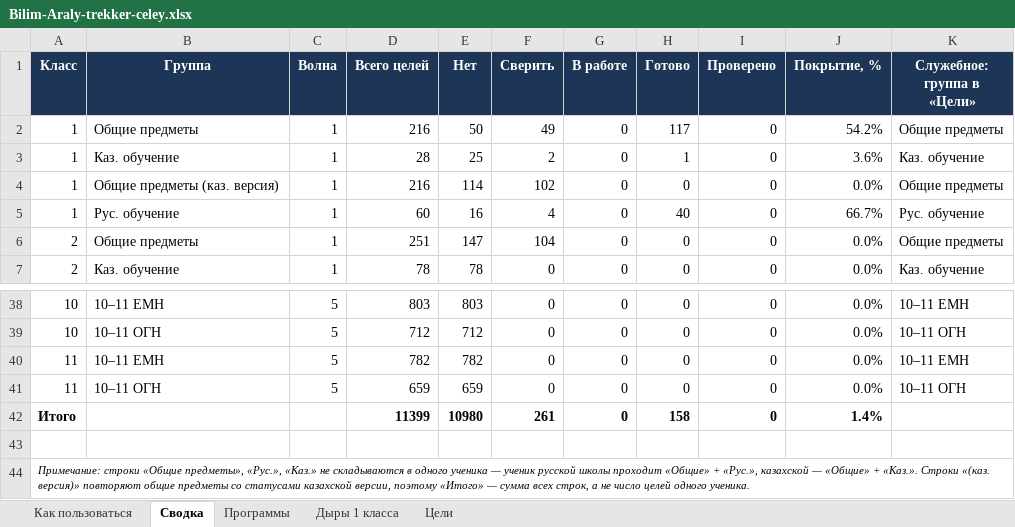
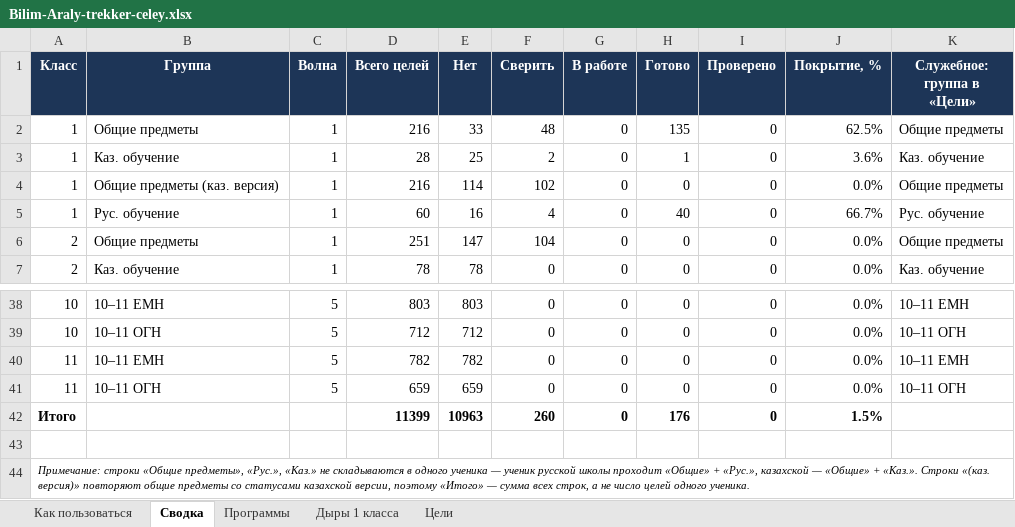
Before and after one commit to maksatmake7-maker/kids-platform-kz, an Excel workbook: Bilim-Araly-trekker-celey.xlsx, sheet Сводка, drawn as a sheet; only a part is shown, gaps mark what is left out; values as stored, in another font and other column widths than the file's, no borders; the diff names each change by its address in the sheet, - before the commit and + after, or states it on an @@ line.

```diff
--- a/Bilim-Araly-trekker-celey.xlsx (sheet Сводка)
+++ b/Bilim-Araly-trekker-celey.xlsx (sheet Сводка)
-E2 (Нет): 50
+E2 (Нет): 33
-F2 (Сверить): 49
+F2 (Сверить): 48
-H2 (Готово): 117
+H2 (Готово): 135
-J2 (Покрытие, %): 54.2%
+J2 (Покрытие, %): 62.5%
-E42 (Нет): 10980
+E42 (Нет): 10963
-F42 (Сверить): 261
+F42 (Сверить): 260
-H42 (Готово): 158
+H42 (Готово): 176
-J42 (Покрытие, %): 1.4%
+J42 (Покрытие, %): 1.5%
```
Also changed, not shown: sheet Дыры 1 класса, sheet Цели, 1 other file.
